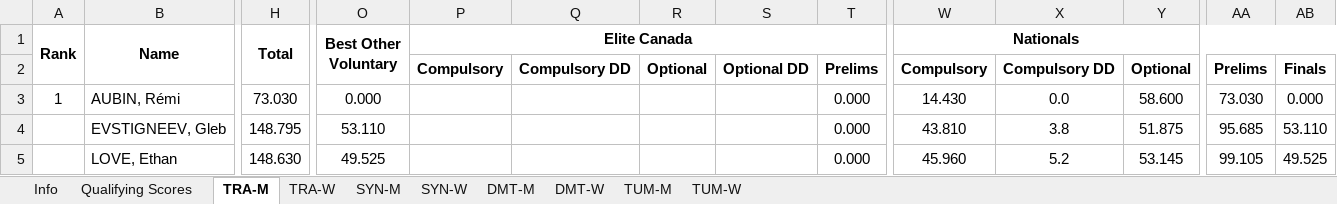
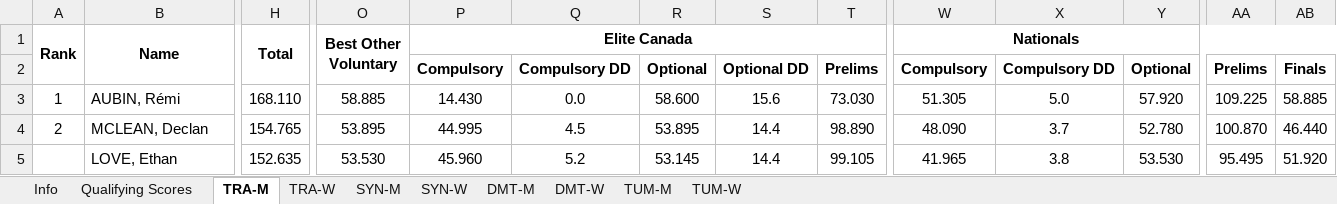
Before and after one commit to trampolinecanada/rankinglists, an Excel workbook: WAGC Ranking.xlsm, sheet TRA-M, drawn as a sheet; only a part is shown, gaps mark what is left out; values as stored, in another font and other column widths than the file's, no borders; conditional formats not drawn; removed rows and columns are numbered as before the commit, all else as after; rows hold the shown columns only; the diff covers the shown part only; the diff names each change by its address in the sheet, - before the commit and + after, or states it on an @@ line.

```diff
--- a/WAGC Ranking.xlsm (sheet TRA-M)
+++ b/WAGC Ranking.xlsm (sheet TRA-M)
-H3 (Total): 73.030
+H3 (Total): 168.110
-O3 (Best Other Voluntary): 0.000
+O3 (Best Other Voluntary): 58.885
-P3 (Elite Canada): (empty)
+P3 (Elite Canada): 14.430
-Q3: (empty)
+Q3: 0.0
-R3: (empty)
+R3: 58.600
-S3: (empty)
+S3: 15.6
-T3: 0.000
+T3: 73.030
-W3 (Nationals): 14.430
+W3 (Nationals): 51.305
-X3: 0.0
+X3: 5.0
-Y3: 58.600
+Y3: 57.920
-AA3: 73.030
+AA3: 109.225
-AB3: 0.000
+AB3: 58.885
-row 4:  | EVSTIGNEEV, Gleb | 148.795 | 53.110 |  |  |  |  | 0.000 | 43.810 | 3.8 | 51.875 | 95.685 | 53.110
+row 4: 2 | MCLEAN, Declan | 154.765 | 53.895 | 44.995 | 4.5 | 53.895 | 14.4 | 98.890 | 48.090 | 3.7 | 52.780 | 100.870 | 46.440
-H5 (Total): 148.630
+H5 (Total): 152.635
-O5 (Best Other Voluntary): 49.525
+O5 (Best Other Voluntary): 53.530
-P5 (Elite Canada): (empty)
+P5 (Elite Canada): 45.960
-Q5: (empty)
+Q5: 5.2
-R5: (empty)
+R5: 53.145
-S5: (empty)
+S5: 14.4
-T5: 0.000
+T5: 99.105
-W5 (Nationals): 45.960
+W5 (Nationals): 41.965
-X5: 5.2
+X5: 3.8
-Y5: 53.145
+Y5: 53.530
-AA5: 99.105
+AA5: 95.495
-AB5: 49.525
+AB5: 51.920
```
Also changed, not shown: 5 added rows, 10 removed rows and 140 edited cells elsewhere in this sheet, sheet TRA-W, sheet DMT-W, sheet DMT-M, sheet TUM-W, sheet TUM-M, sheet Info, formulas that keep their value, Senior Ranking.xlsm, 2 other files.
